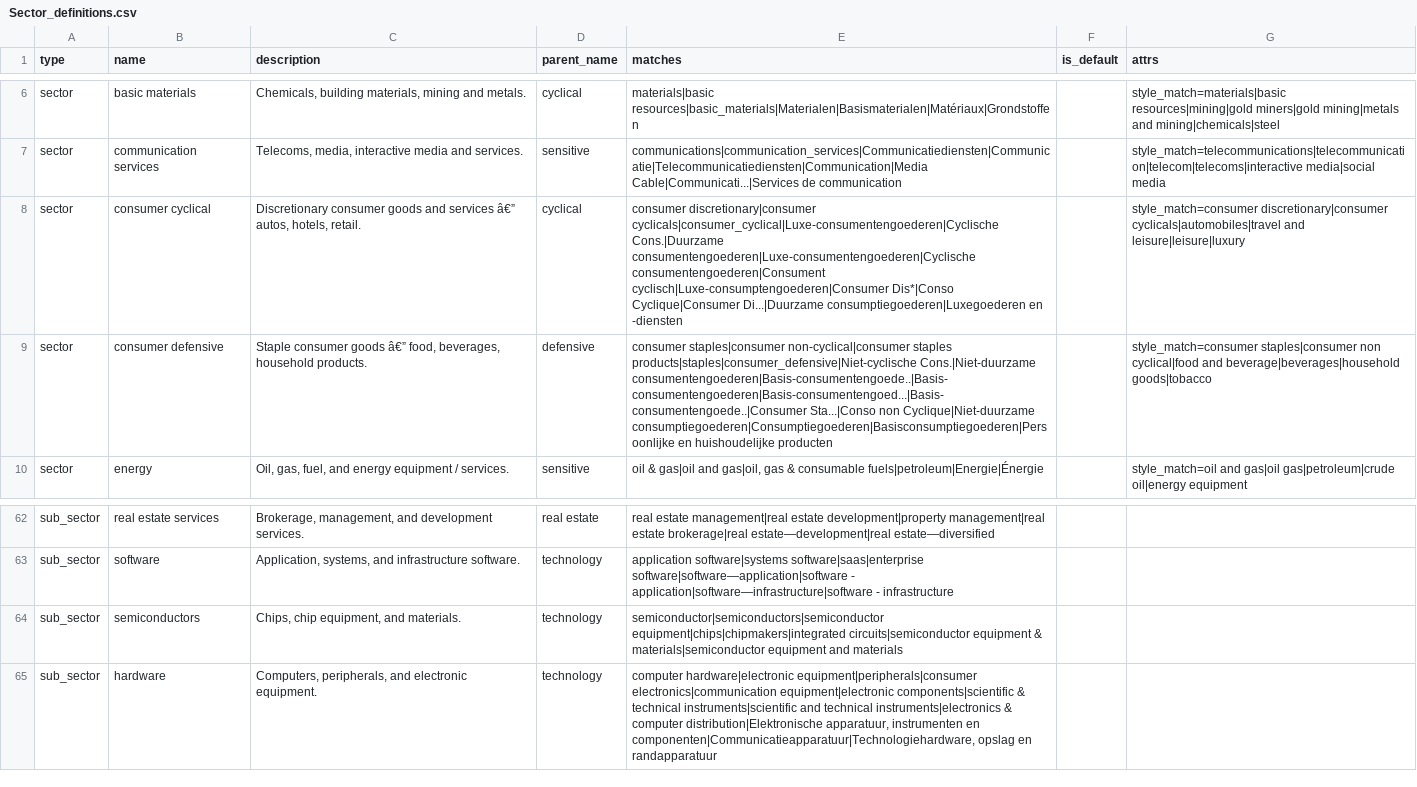
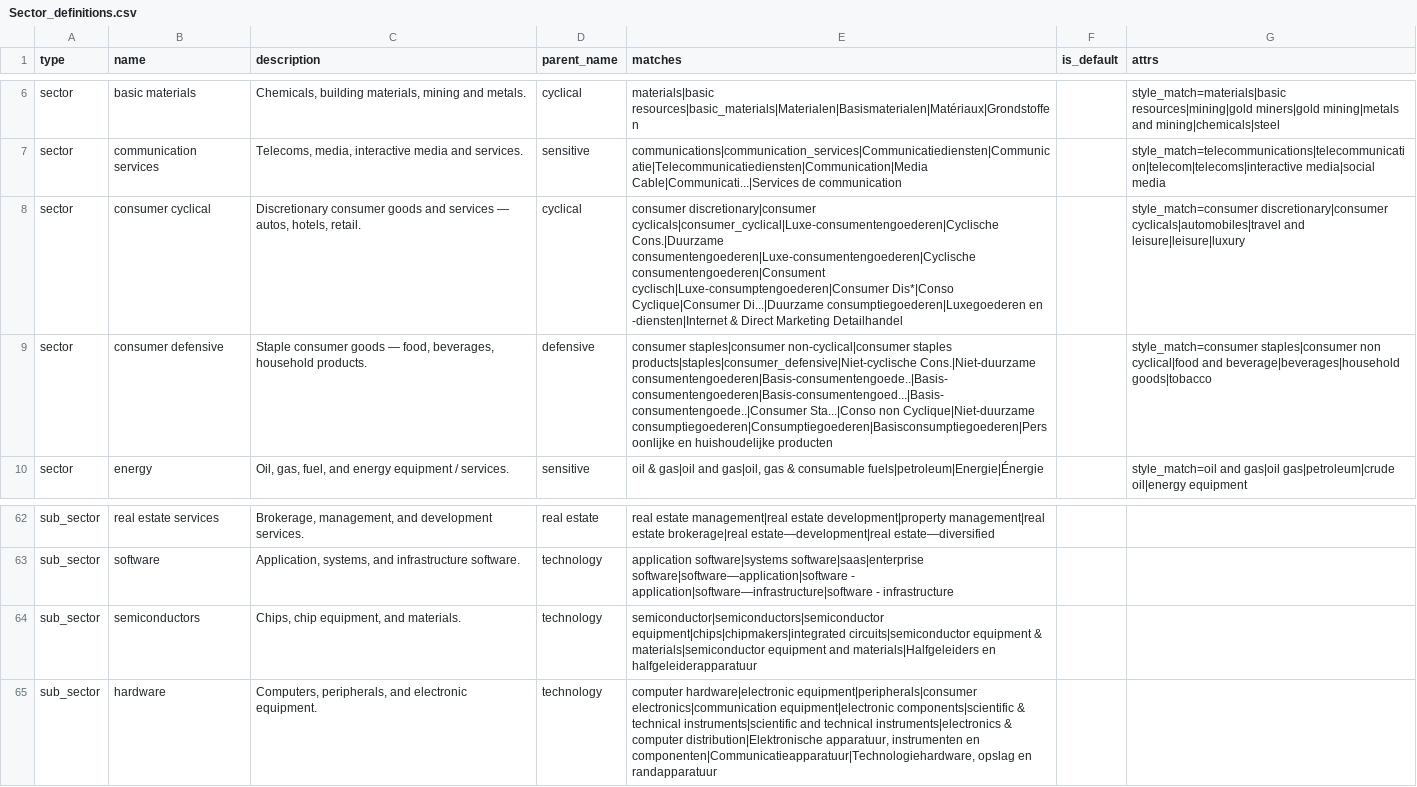
Before and after one commit to jdderijke/PorxPy, a CSV file: resources/Sector_definitions.csv, drawn as a sheet; only a part is shown, gaps mark what is left out; the diff names each change by its address in the sheet, - before the commit and + after, or states it on an @@ line.

```diff
--- a/resources/Sector_definitions.csv
+++ b/resources/Sector_definitions.csv
-C8 (description): …and services â€” autos, hotels,…
+C8 (description): …and services — autos, hotels,…
-E8 (matches): …consumptiegoederen|Luxegoederen en -diensten
+E8 (matches): …consumptiegoederen|Luxegoederen en -diensten|Internet & Direct Marketing Detailhandel
-C9 (description): …consumer goods â€” food, beverages,…
+C9 (description): …consumer goods — food, beverages,…
-E64 (matches): …equipment and materials
+E64 (matches): …equipment and materials|Halfgeleiders en halfgeleiderapparatuur
```
